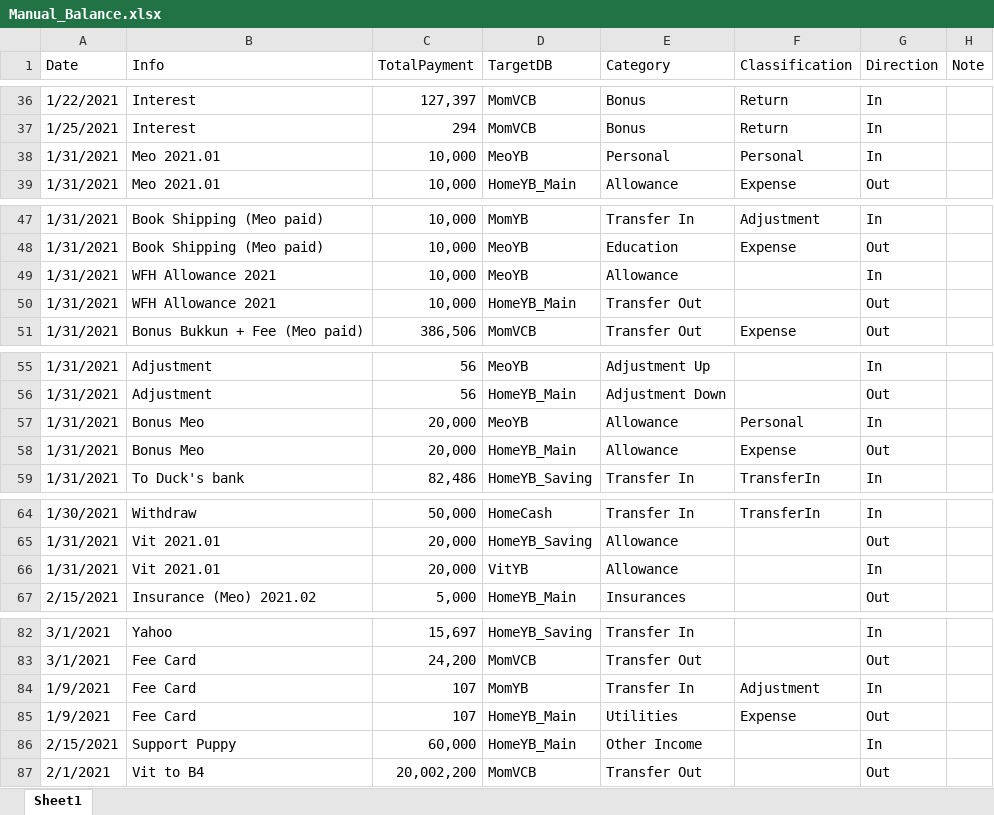
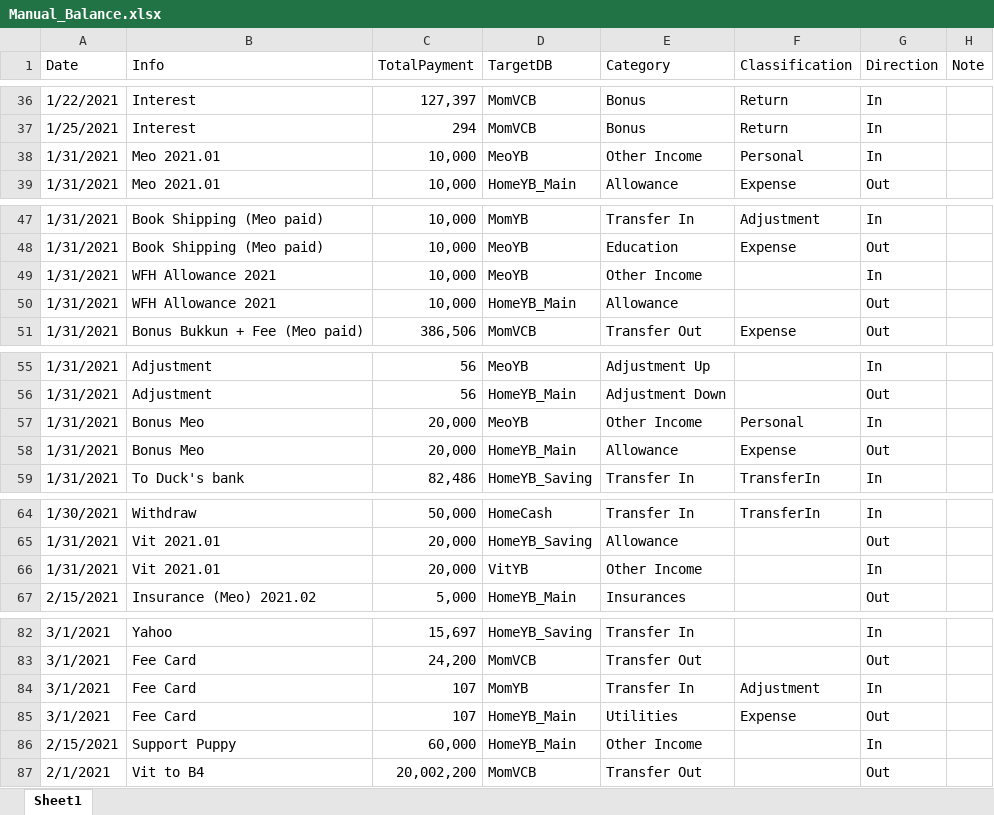
Before and after one commit to NekoDeMeo/HomeAccounting, an Excel workbook: trial/MeoDemo_Final/Prepare_Manual/SpreadSheets/Manual_Balance.xlsx, sheet Sheet1, drawn as a sheet; only a part is shown, gaps mark what is left out; values as stored, in another font and other column widths than the file's, no cell formats; the diff covers the shown part only; the diff names each change by its address in the sheet, - before the commit and + after, or states it on an @@ line.

```diff
--- a/trial/MeoDemo_Final/Prepare_Manual/SpreadSheets/Manual_Balance.xlsx (sheet Sheet1)
+++ b/trial/MeoDemo_Final/Prepare_Manual/SpreadSheets/Manual_Balance.xlsx (sheet Sheet1)
-E38 (Category): Personal
+E38 (Category): Other Income
-E49 (Category): Allowance
+E49 (Category): Other Income
-E50 (Category): Transfer Out
+E50 (Category): Allowance
-E57 (Category): Allowance
+E57 (Category): Other Income
-E66 (Category): Allowance
+E66 (Category): Other Income
-A84:A85 (Date): 1/9/2021
+A84:A85 (Date): 3/1/2021
```
Also changed, not shown: 2 edited cells elsewhere in this sheet, cell formats, 5 other files.
